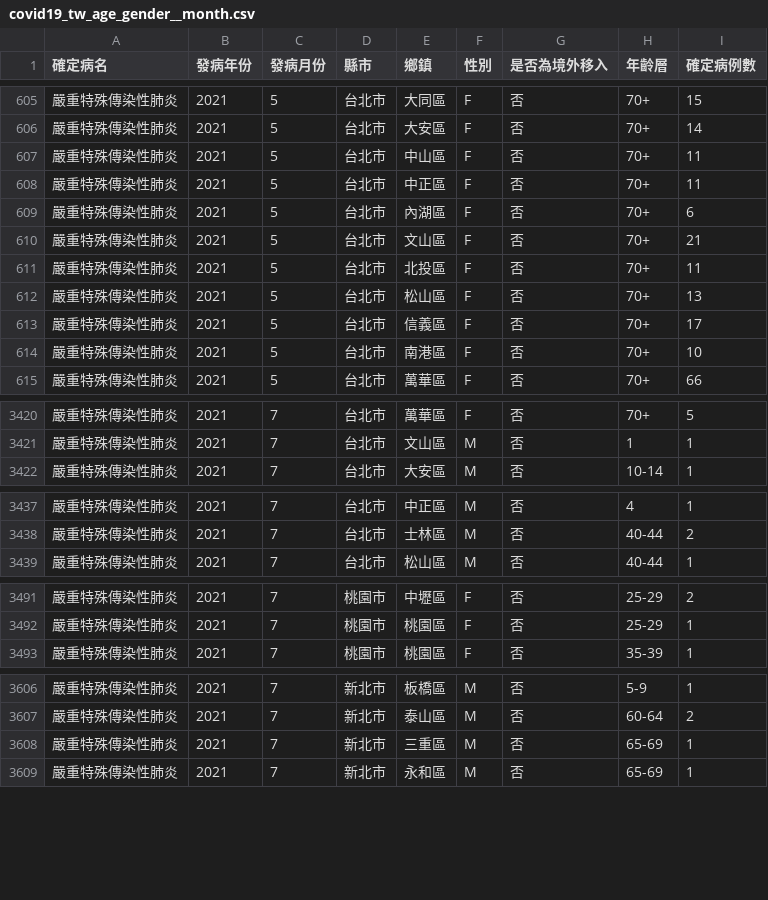
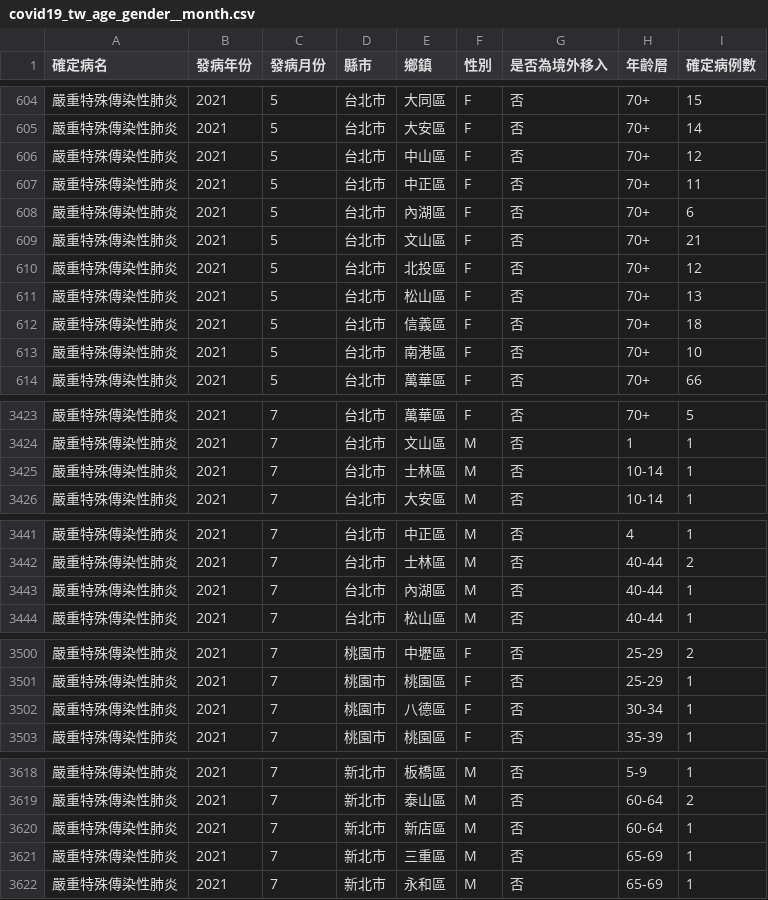
Before and after one commit to jf0510/nidss.cdc.gov.tw, a CSV file: data/covid19_tw_age_gender__month.csv, drawn as a sheet; only a part is shown, gaps mark what is left out; the diff covers the shown part only.

```diff
--- a/data/covid19_tw_age_gender__month.csv
+++ b/data/covid19_tw_age_gender__month.csv
@@ -606,3 +605,3 @@
 嚴重特殊傳染性肺炎,2021,5,台北市,大安區,F,否,70+,14
-嚴重特殊傳染性肺炎,2021,5,台北市,中山區,F,否,70+,11
+嚴重特殊傳染性肺炎,2021,5,台北市,中山區,F,否,70+,12
 嚴重特殊傳染性肺炎,2021,5,台北市,中正區,F,否,70+,11
@@ -610,5 +609,5 @@
 嚴重特殊傳染性肺炎,2021,5,台北市,文山區,F,否,70+,21
-嚴重特殊傳染性肺炎,2021,5,台北市,北投區,F,否,70+,11
+嚴重特殊傳染性肺炎,2021,5,台北市,北投區,F,否,70+,12
 嚴重特殊傳染性肺炎,2021,5,台北市,松山區,F,否,70+,13
-嚴重特殊傳染性肺炎,2021,5,台北市,信義區,F,否,70+,17
+嚴重特殊傳染性肺炎,2021,5,台北市,信義區,F,否,70+,18
 嚴重特殊傳染性肺炎,2021,5,台北市,南港區,F,否,70+,10
@@ -3421,2 +3424,3 @@
 嚴重特殊傳染性肺炎,2021,7,台北市,文山區,M,否,1,1
+嚴重特殊傳染性肺炎,2021,7,台北市,士林區,M,否,10-14,1
 嚴重特殊傳染性肺炎,2021,7,台北市,大安區,M,否,10-14,1
@@ -3438,2 +3442,3 @@
 嚴重特殊傳染性肺炎,2021,7,台北市,士林區,M,否,40-44,2
+嚴重特殊傳染性肺炎,2021,7,台北市,內湖區,M,否,40-44,1
 嚴重特殊傳染性肺炎,2021,7,台北市,松山區,M,否,40-44,1
@@ -3492,2 +3501,3 @@
 嚴重特殊傳染性肺炎,2021,7,桃園市,桃園區,F,否,25-29,1
+嚴重特殊傳染性肺炎,2021,7,桃園市,八德區,F,否,30-34,1
 嚴重特殊傳染性肺炎,2021,7,桃園市,桃園區,F,否,35-39,1
@@ -3607,2 +3619,3 @@
 嚴重特殊傳染性肺炎,2021,7,新北市,泰山區,M,否,60-64,2
+嚴重特殊傳染性肺炎,2021,7,新北市,新店區,M,否,60-64,1
 嚴重特殊傳染性肺炎,2021,7,新北市,三重區,M,否,65-69,1
```
Also changed, not shown: 10 added rows, 1 removed row and 22 edited cells elsewhere in this file, 1 other file.
